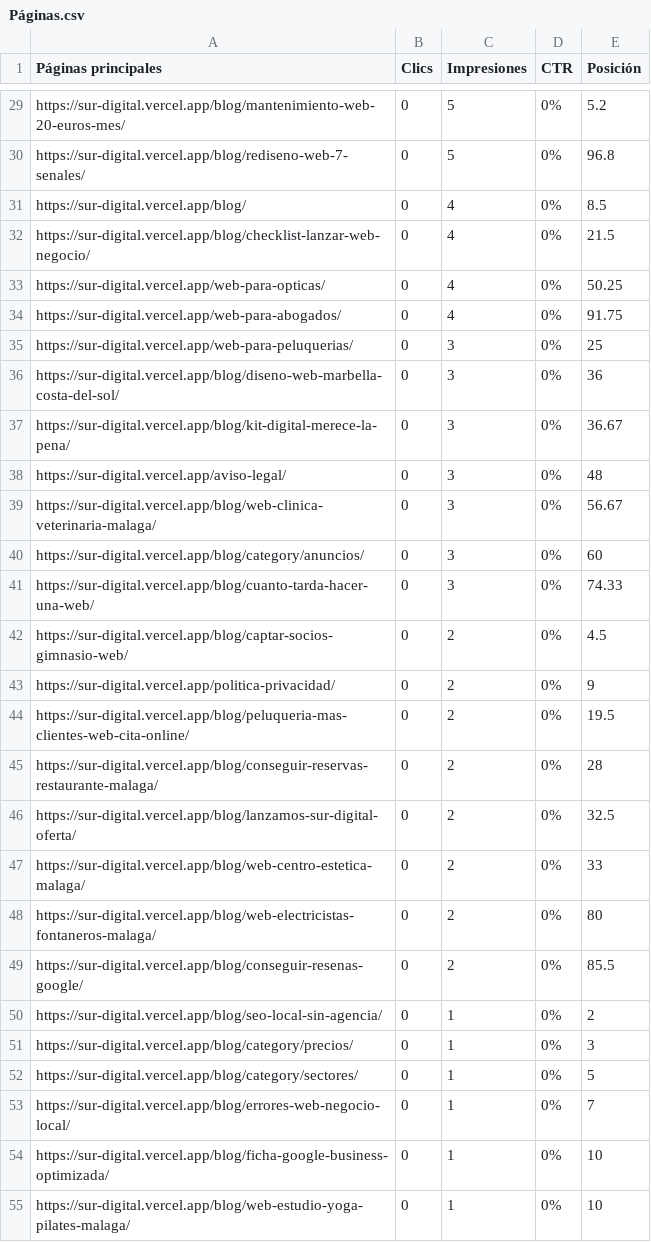
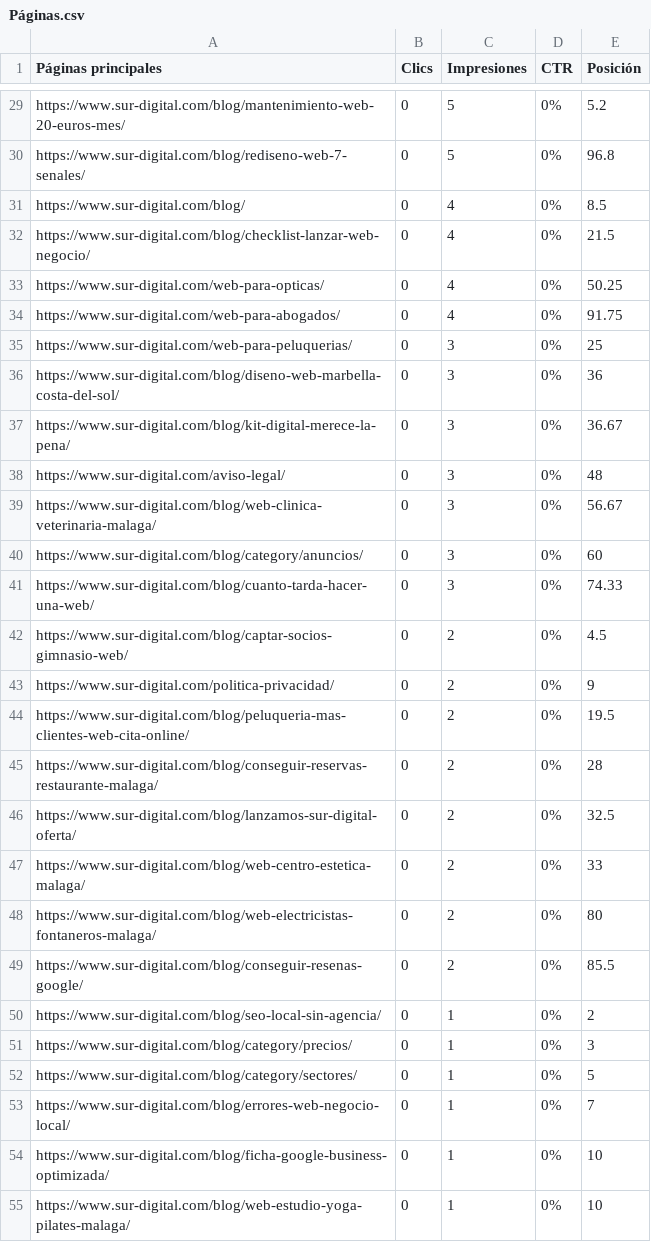
Before and after one commit to sdad47573-del/all-websitess, a CSV file: apps/_sur-digital/google_search/Páginas.csv, drawn as a sheet; only a part is shown, gaps mark what is left out; the diff covers the shown part only; the diff names each change by its address in the sheet, - before the commit and + after, or states it on an @@ line.

```diff
--- a/apps/_sur-digital/google_search/Páginas.csv
+++ b/apps/_sur-digital/google_search/Páginas.csv
-A29 (Páginas principales): https://sur-digital.vercel.app/blog/mantenimiento-web-20-euros-mes/
+A29 (Páginas principales): https://www.sur-digital.com/blog/mantenimiento-web-20-euros-mes/
-A30 (Páginas principales): https://sur-digital.vercel.app/blog/rediseno-web-7-senales/
+A30 (Páginas principales): https://www.sur-digital.com/blog/rediseno-web-7-senales/
-A31 (Páginas principales): https://sur-digital.vercel.app/blog/
+A31 (Páginas principales): https://www.sur-digital.com/blog/
-A32 (Páginas principales): https://sur-digital.vercel.app/blog/checklist-lanzar-web-negocio/
+A32 (Páginas principales): https://www.sur-digital.com/blog/checklist-lanzar-web-negocio/
-A33 (Páginas principales): https://sur-digital.vercel.app/web-para-opticas/
+A33 (Páginas principales): https://www.sur-digital.com/web-para-opticas/
-A34 (Páginas principales): https://sur-digital.vercel.app/web-para-abogados/
+A34 (Páginas principales): https://www.sur-digital.com/web-para-abogados/
-A35 (Páginas principales): https://sur-digital.vercel.app/web-para-peluquerias/
+A35 (Páginas principales): https://www.sur-digital.com/web-para-peluquerias/
-A36 (Páginas principales): https://sur-digital.vercel.app/blog/diseno-web-marbella-costa-del-sol/
+A36 (Páginas principales): https://www.sur-digital.com/blog/diseno-web-marbella-costa-del-sol/
-A37 (Páginas principales): https://sur-digital.vercel.app/blog/kit-digital-merece-la-pena/
+A37 (Páginas principales): https://www.sur-digital.com/blog/kit-digital-merece-la-pena/
-A38 (Páginas principales): https://sur-digital.vercel.app/aviso-legal/
+A38 (Páginas principales): https://www.sur-digital.com/aviso-legal/
-A39 (Páginas principales): https://sur-digital.vercel.app/blog/web-clinica-veterinaria-malaga/
+A39 (Páginas principales): https://www.sur-digital.com/blog/web-clinica-veterinaria-malaga/
-A40 (Páginas principales): https://sur-digital.vercel.app/blog/category/anuncios/
+A40 (Páginas principales): https://www.sur-digital.com/blog/category/anuncios/
-A41 (Páginas principales): https://sur-digital.vercel.app/blog/cuanto-tarda-hacer-una-web/
+A41 (Páginas principales): https://www.sur-digital.com/blog/cuanto-tarda-hacer-una-web/
-A42 (Páginas principales): https://sur-digital.vercel.app/blog/captar-socios-gimnasio-web/
+A42 (Páginas principales): https://www.sur-digital.com/blog/captar-socios-gimnasio-web/
-A43 (Páginas principales): https://sur-digital.vercel.app/politica-privacidad/
+A43 (Páginas principales): https://www.sur-digital.com/politica-privacidad/
-A44 (Páginas principales): https://sur-digital.vercel.app/blog/peluqueria-mas-clientes-web-cita-online/
+A44 (Páginas principales): https://www.sur-digital.com/blog/peluqueria-mas-clientes-web-cita-online/
-A45 (Páginas principales): https://sur-digital.vercel.app/blog/conseguir-reservas-restaurante-malaga/
+A45 (Páginas principales): https://www.sur-digital.com/blog/conseguir-reservas-restaurante-malaga/
-A46 (Páginas principales): https://sur-digital.vercel.app/blog/lanzamos-sur-digital-oferta/
+A46 (Páginas principales): https://www.sur-digital.com/blog/lanzamos-sur-digital-oferta/
-A47 (Páginas principales): https://sur-digital.vercel.app/blog/web-centro-estetica-malaga/
+A47 (Páginas principales): https://www.sur-digital.com/blog/web-centro-estetica-malaga/
-A48 (Páginas principales): https://sur-digital.vercel.app/blog/web-electricistas-fontaneros-malaga/
+A48 (Páginas principales): https://www.sur-digital.com/blog/web-electricistas-fontaneros-malaga/
-A49 (Páginas principales): https://sur-digital.vercel.app/blog/conseguir-resenas-google/
+A49 (Páginas principales): https://www.sur-digital.com/blog/conseguir-resenas-google/
-A50 (Páginas principales): https://sur-digital.vercel.app/blog/seo-local-sin-agencia/
+A50 (Páginas principales): https://www.sur-digital.com/blog/seo-local-sin-agencia/
-A51 (Páginas principales): https://sur-digital.vercel.app/blog/category/precios/
+A51 (Páginas principales): https://www.sur-digital.com/blog/category/precios/
-A52 (Páginas principales): https://sur-digital.vercel.app/blog/category/sectores/
+A52 (Páginas principales): https://www.sur-digital.com/blog/category/sectores/
-A53 (Páginas principales): https://sur-digital.vercel.app/blog/errores-web-negocio-local/
+A53 (Páginas principales): https://www.sur-digital.com/blog/errores-web-negocio-local/
-A54 (Páginas principales): https://sur-digital.vercel.app/blog/ficha-google-business-optimizada/
+A54 (Páginas principales): https://www.sur-digital.com/blog/ficha-google-business-optimizada/
-A55 (Páginas principales): https://sur-digital.vercel.app/blog/web-estudio-yoga-pilates-malaga/
+A55 (Páginas principales): https://www.sur-digital.com/blog/web-estudio-yoga-pilates-malaga/
```
Also changed, not shown: 36 edited cells elsewhere in this file, 34 other files.
